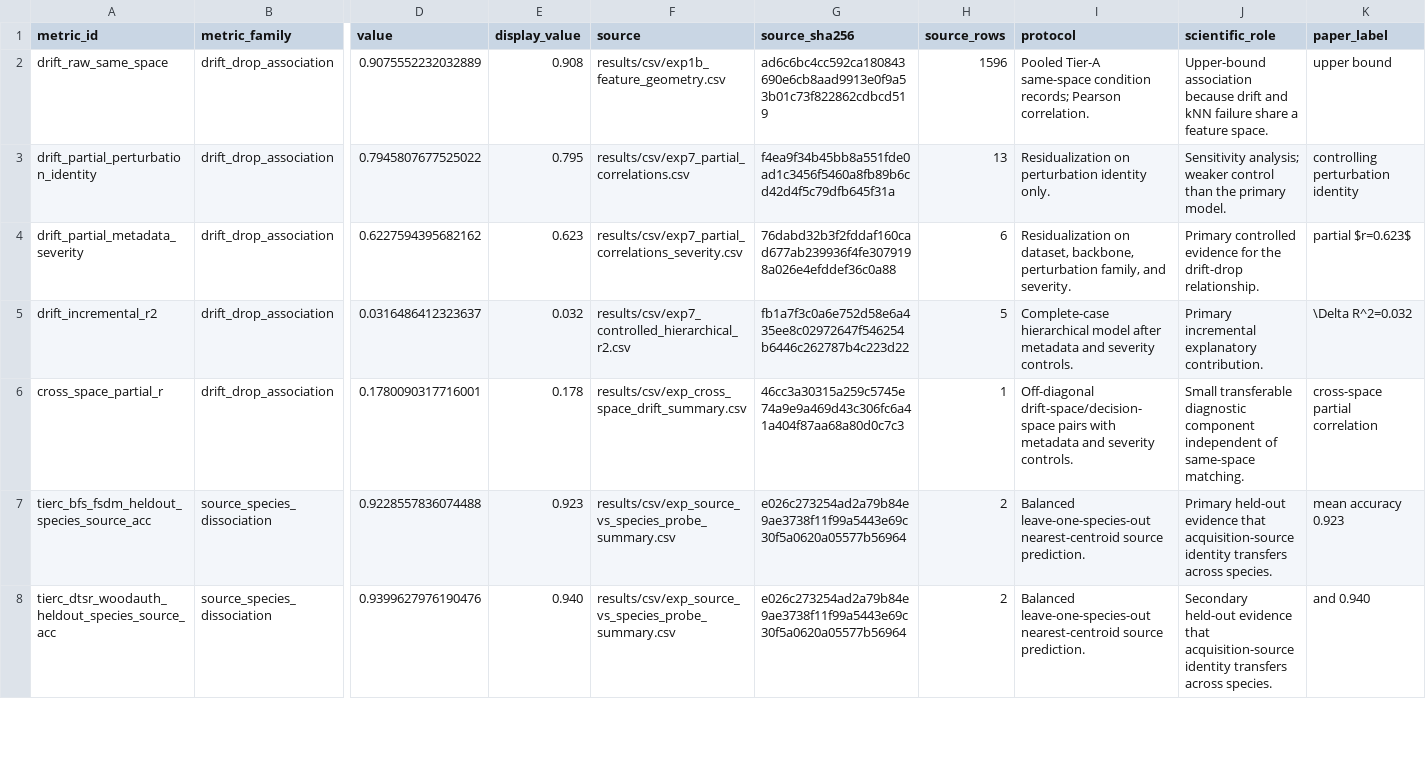
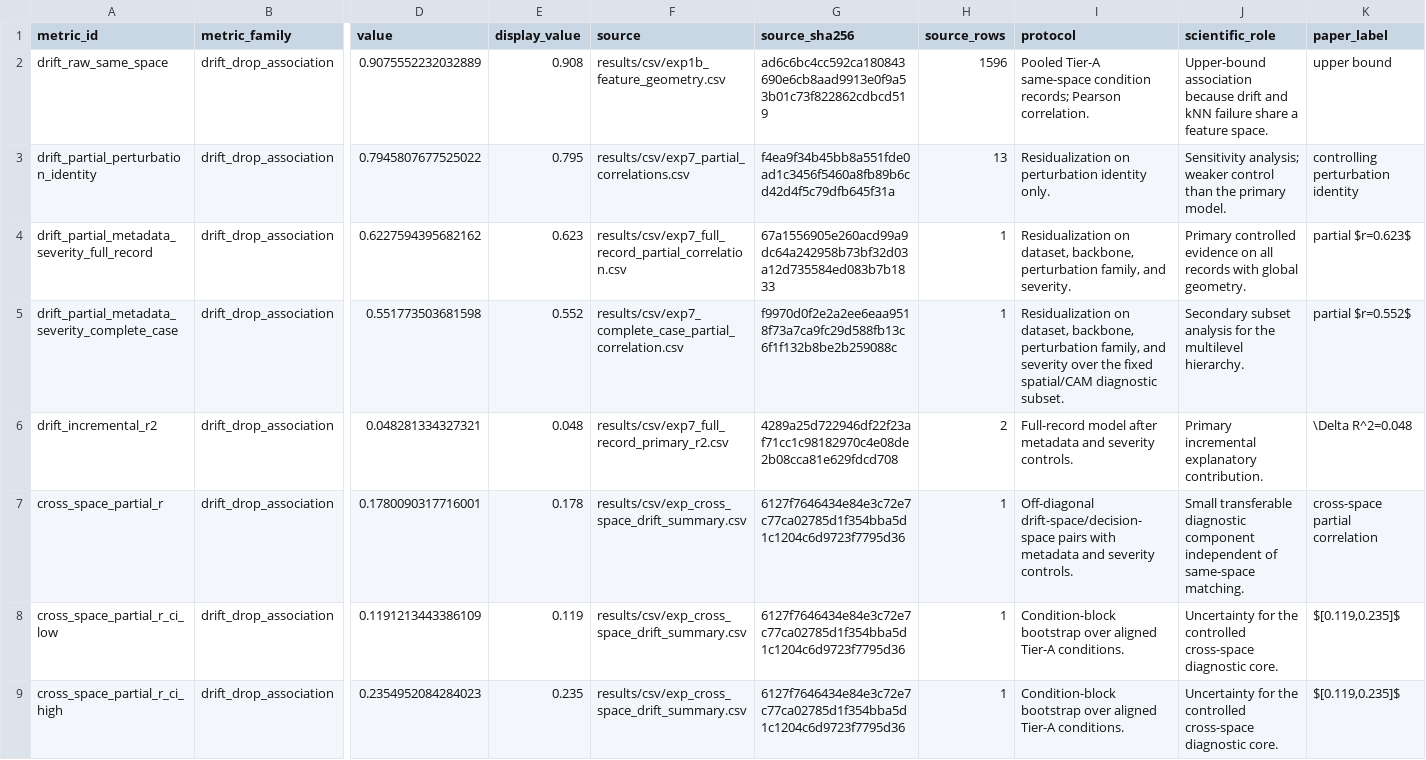
Before and after one commit to thanhmcisai/mrd-wood, a CSV file: results/audit/paper_metric_registry.csv, drawn as a sheet; only a part is shown, gaps mark what is left out; the shorter side is filled out with more unchanged rows; addresses are those after the commit; rows hold the shown columns only; the diff covers the shown part only; the diff names each change by its address in the sheet, - before the commit and + after, or states it on an @@ line.

Commit message:
Finalize MRD-Wood submission paper and diagnostics

```diff
--- a/results/audit/paper_metric_registry.csv
+++ b/results/audit/paper_metric_registry.csv
-A4 (metric_id): drift_partial_metadata_severity
+A4 (metric_id): drift_partial_metadata_severity_full_record
-F4 (source): results/csv/exp7_partial_correlations_severity.csv
+F4 (source): results/csv/exp7_full_record_partial_correlation.csv
-G4 (source_sha256): 76dabd32b3f2fddaf160cad677ab239936f4fe3079198a026e4efddef36c0a88
+G4 (source_sha256): 67a1556905e260acd99a9dc64a242958b73bf32d03a12d735584ed083b7b1833
-H4 (source_rows): 6
+H4 (source_rows): 1
-J4 (scientific_role): …controlled evidence for the drift-drop relationship.
+J4 (scientific_role): …controlled evidence on all records with global geometry.
+row 5: drift_partial_metadata_severity_complete_case | drift_drop_association | 0.551773503681598 | 0.552 | results/csv/exp7_complete_case_partial_correlation.csv | f9970d0f2e2a2ee6eaa9518f73a7ca9fc29d588fb13c6f1f132b8be2b259088c | 1 | Residualization on dataset, backbone, perturbation family, and severity over the fixed spatial/CAM diagnostic subset. | Secondary subset analysis for the multilevel hierarchy. | partial $r=0.552$
-D6 (value): 0.0316486412323637
+D6 (value): 0.048281334327321
-E6 (display_value): 0.032
+E6 (display_value): 0.048
-F6 (source): results/csv/exp7_controlled_hierarchical_r2.csv
+F6 (source): results/csv/exp7_full_record_primary_r2.csv
-G6 (source_sha256): fb1a7f3c0a6e752d58e6a435ee8c02972647f546254b6446c262787b4c223d22
+G6 (source_sha256): 4289a25d722946df22f23af71cc1c98182970c4e08de2b08cca81e629fdcd708
-H6 (source_rows): 5
+H6 (source_rows): 2
-I6 (protocol): Complete-case hierarchical model after…
+I6 (protocol): Full-record model after…
-K6 (paper_label): \Delta R^2=0.032
+K6 (paper_label): \Delta R^2=0.048
-G7 (source_sha256): 46cc3a30315a259c5745e74a9e9a469d43c306fc6a41a404f87aa68a80d0c7c3
+G7 (source_sha256): 6127f7646434e84e3c72e7c77ca02785d1f354bba5d1c1204c6d9723f7795d36
+row 8: cross_space_partial_r_ci_low | drift_drop_association | 0.1191213443386109 | 0.119 | results/csv/exp_cross_space_drift_summary.csv | 6127f7646434e84e3c72e7c77ca02785d1f354bba5d1c1204c6d9723f7795d36 | 1 | Condition-block bootstrap over aligned Tier-A conditions. | Uncertainty for the controlled cross-space diagnostic core. | $[0.119,0.235]$
+row 9: cross_space_partial_r_ci_high | drift_drop_association | 0.2354952084284023 | 0.235 | results/csv/exp_cross_space_drift_summary.csv | 6127f7646434e84e3c72e7c77ca02785d1f354bba5d1c1204c6d9723f7795d36 | 1 | Condition-block bootstrap over aligned Tier-A conditions. | Uncertainty for the controlled cross-space diagnostic core. | $[0.119,0.235]$
```
Also changed, not shown: 11 added rows elsewhere in this file, results/csv/exp5_crossmag_asymmetry_summary.csv, results/csv/exp_cross_space_drift_summary.csv, 29 other files.
